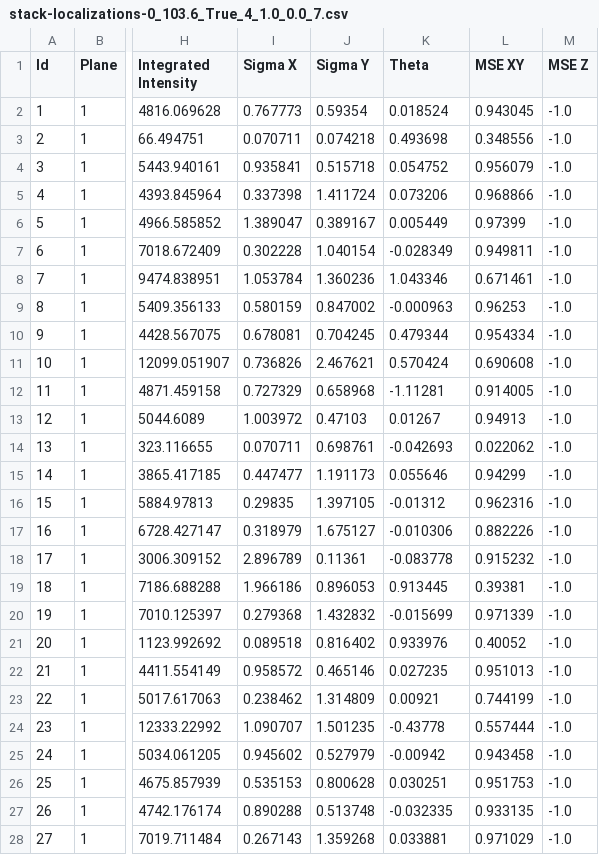
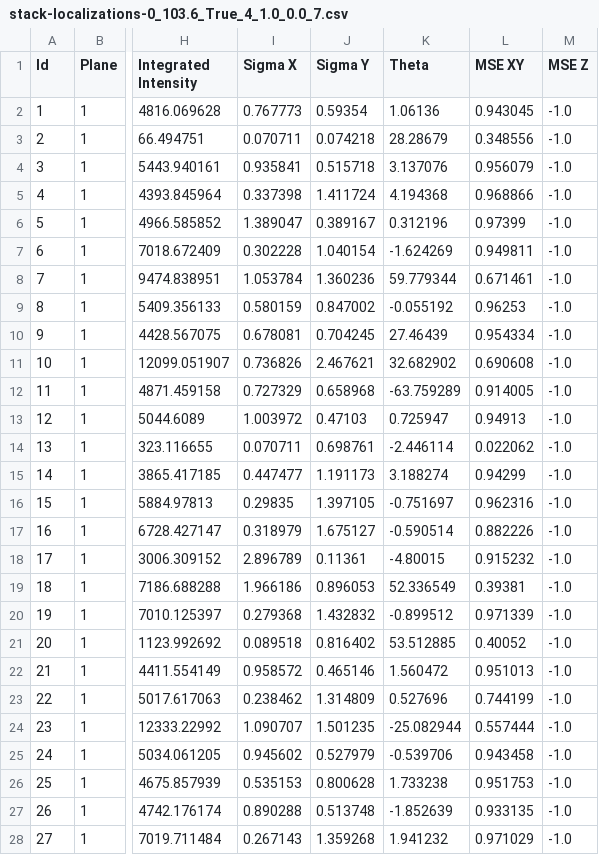
Before and after one commit to tmonseigne/palm-tracer, a CSV file: palm_tracer/_tests/input/ref/stack-localizations-0_103.6_True_4_1.0_0.0_7.csv, drawn as a sheet; only a part is shown, gaps mark what is left out; the diff covers the shown part only; the diff names each change by its address in the sheet, - before the commit and + after, or states it on an @@ line.

```diff
--- a/palm_tracer/_tests/input/ref/stack-localizations-0_103.6_True_4_1.0_0.0_7.csv
+++ b/palm_tracer/_tests/input/ref/stack-localizations-0_103.6_True_4_1.0_0.0_7.csv
-K2 (Theta): 0.018524
+K2 (Theta): 1.06136
-K3 (Theta): 0.493698
+K3 (Theta): 28.28679
-K4 (Theta): 0.054752
+K4 (Theta): 3.137076
-K5 (Theta): 0.073206
+K5 (Theta): 4.194368
-K6 (Theta): 0.005449
+K6 (Theta): 0.312196
-K7 (Theta): -0.028349
+K7 (Theta): -1.624269
-K8 (Theta): 1.043346
+K8 (Theta): 59.779344
-K9 (Theta): -0.000963
+K9 (Theta): -0.055192
-K10 (Theta): 0.479344
+K10 (Theta): 27.46439
-K11 (Theta): 0.570424
+K11 (Theta): 32.682902
-K12 (Theta): -1.11281
+K12 (Theta): -63.759289
-K13 (Theta): 0.01267
+K13 (Theta): 0.725947
-K14 (Theta): -0.042693
+K14 (Theta): -2.446114
-K15 (Theta): 0.055646
+K15 (Theta): 3.188274
-K16 (Theta): -0.01312
+K16 (Theta): -0.751697
-K17 (Theta): -0.010306
+K17 (Theta): -0.590514
-K18 (Theta): -0.083778
+K18 (Theta): -4.80015
-K19 (Theta): 0.913445
+K19 (Theta): 52.336549
-K20 (Theta): -0.015699
+K20 (Theta): -0.899512
-K21 (Theta): 0.933976
+K21 (Theta): 53.512885
-K22 (Theta): 0.027235
+K22 (Theta): 1.560472
-K23 (Theta): 0.00921
+K23 (Theta): 0.527696
-K24 (Theta): -0.43778
+K24 (Theta): -25.082944
-K25 (Theta): -0.00942
+K25 (Theta): -0.539706
-K26 (Theta): 0.030251
+K26 (Theta): 1.733238
-K27 (Theta): -0.032335
+K27 (Theta): -1.852639
-K28 (Theta): 0.033881
+K28 (Theta): 1.941232
```
Also changed, not shown: 23 edited cells elsewhere in this file, palm_tracer/_tests/input/ref/stack-localizations-103.6_False_4_1.0_0.0_7.csv, palm_tracer/_tests/input/ref/stack-localizations-103.6_True_4_1.0_0.0_7.csv, 6 other files.
